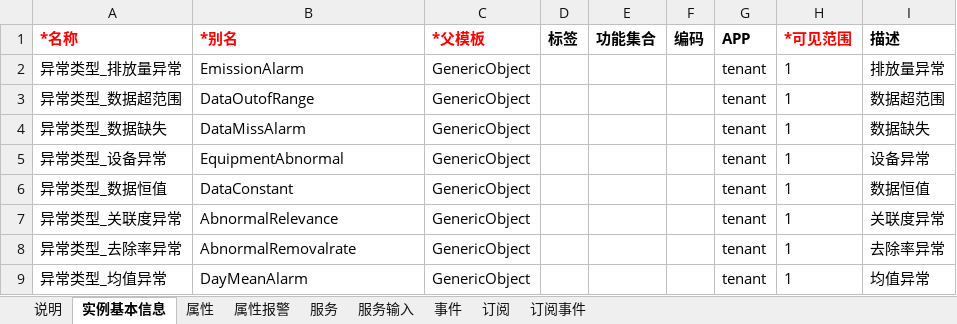
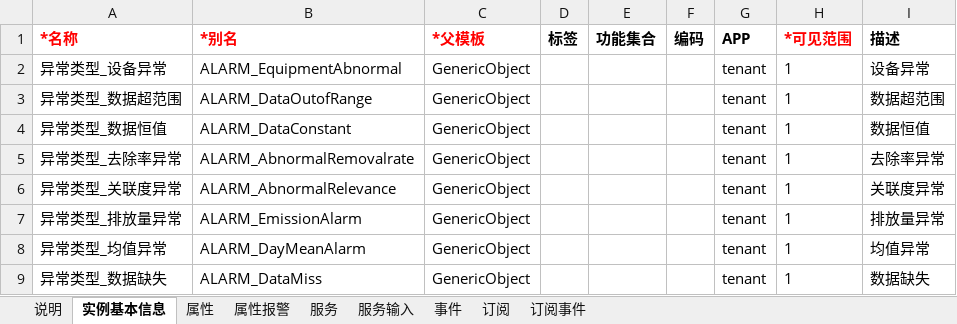
Before and after one commit to smallmonkeyas/express, an Excel workbook: src/respository/objname/报警对象实例.xlsx, sheet 实例基本信息, drawn as a sheet; values as stored, in another font and other column widths than the file's, no borders; removed rows and columns are numbered as before the commit, all else as after; the diff names each change by its address in the sheet, - before the commit and + after, or states it on an @@ line.

```diff
--- a/src/respository/objname/报警对象实例.xlsx (sheet 实例基本信息)
+++ b/src/respository/objname/报警对象实例.xlsx (sheet 实例基本信息)
-A2 (*名称): 异常类型_排放量异常
+A2 (*名称): 异常类型_设备异常
-B2 (*别名): EmissionAlarm
+B2 (*别名): ALARM_EquipmentAbnormal
-I2 (描述): 排放量异常
+I2 (描述): 设备异常
-B3 (*别名): DataOutofRange
+B3 (*别名): ALARM_DataOutofRange
-row 4: 异常类型_数据缺失 | DataMissAlarm | GenericObject |  |  |  | tenant | 1 | 数据缺失
-row 5: 异常类型_设备异常 | EquipmentAbnormal | GenericObject |  |  |  | tenant | 1 | 设备异常
-B4 (*别名): DataConstant
+B4 (*别名): ALARM_DataConstant
+row 5: 异常类型_去除率异常 | ALARM_AbnormalRemovalrate | GenericObject |  |  |  | tenant | 1 | 去除率异常
-B6 (*别名): AbnormalRelevance
+B6 (*别名): ALARM_AbnormalRelevance
-A7 (*名称): 异常类型_去除率异常
+A7 (*名称): 异常类型_排放量异常
-B7 (*别名): AbnormalRemovalrate
+B7 (*别名): ALARM_EmissionAlarm
-I7 (描述): 去除率异常
+I7 (描述): 排放量异常
-B8 (*别名): DayMeanAlarm
+B8 (*别名): ALARM_DayMeanAlarm
+row 9: 异常类型_数据缺失 | ALARM_DataMiss | GenericObject |  |  |  | tenant | 1 | 数据缺失
```
Also changed, not shown: sheet 属性报警, sheet 属性, src/respository/objname/报警对象实例模板.xlsx, 7 other files.
